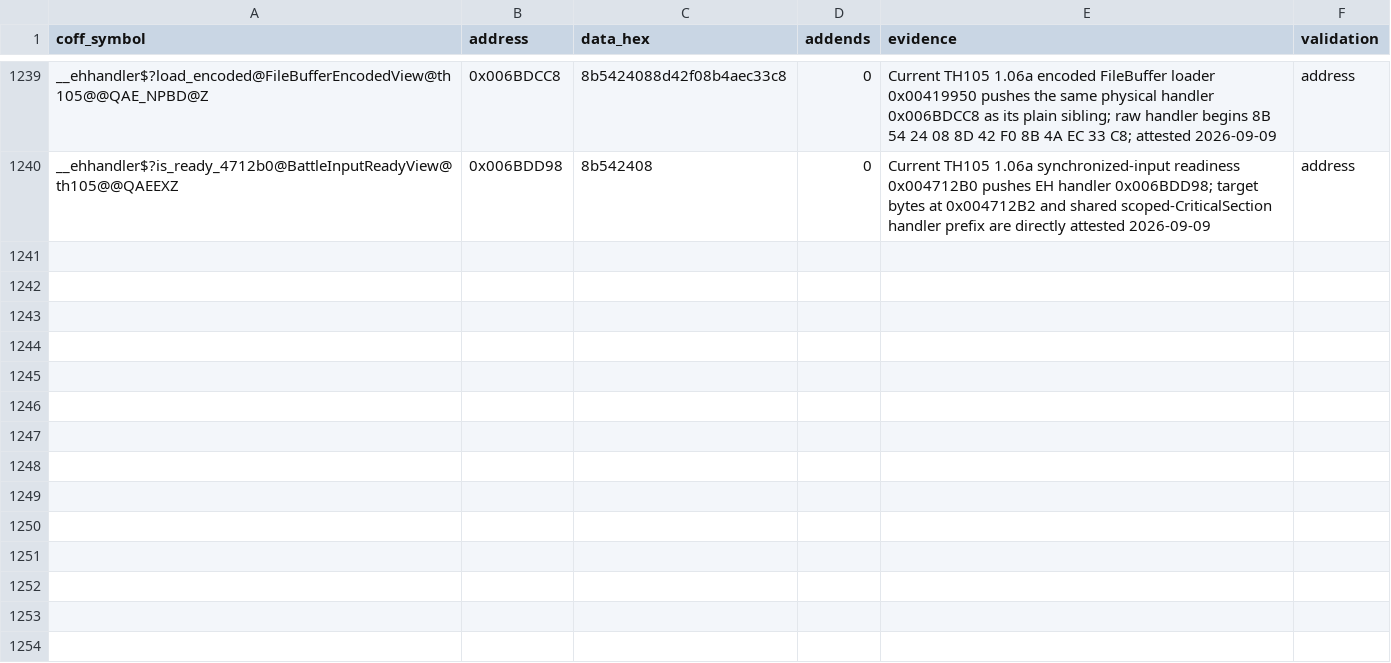
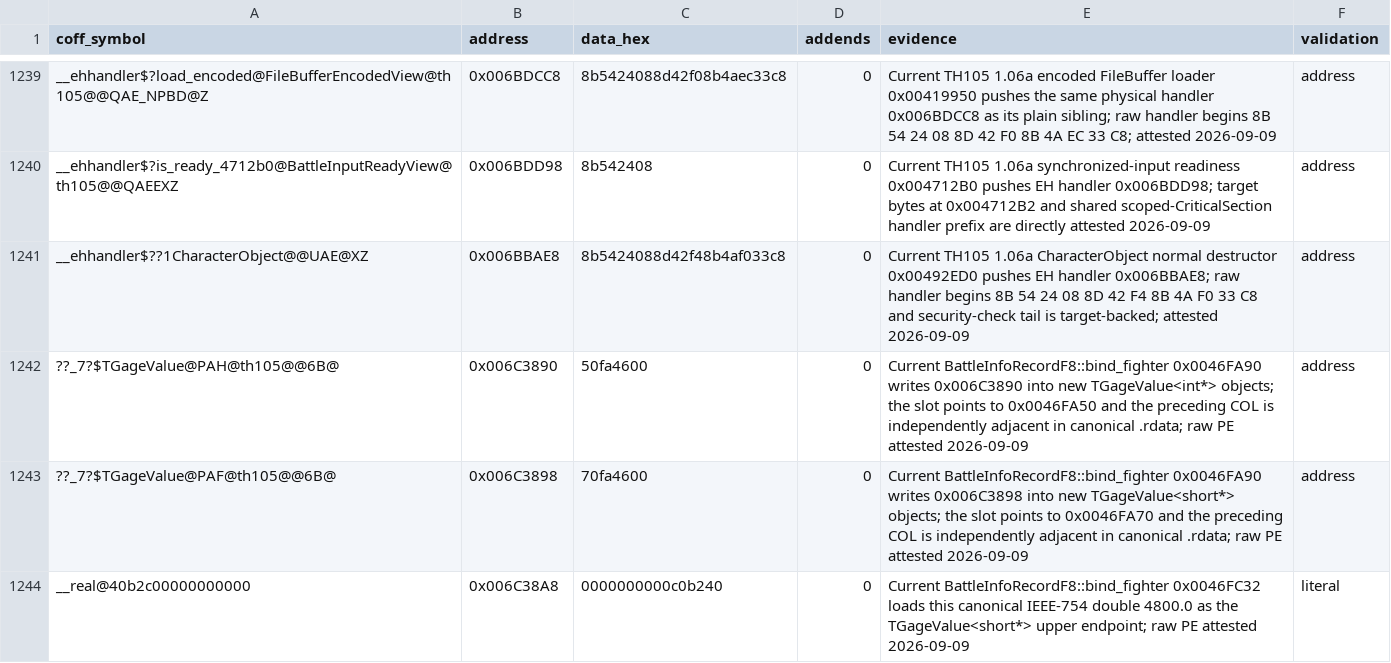
Before and after one commit to N0zoM1z0/th105, a CSV file: config/reccmp-relocations.csv, drawn as a sheet; only a part is shown, gaps mark what is left out.

Commit message:
gpt-web: recover attack and battle info gauge lifetimes

```diff
--- a/config/reccmp-relocations.csv
+++ b/config/reccmp-relocations.csv
@@ -1240 +1240,5 @@ __ehhandler$?load_encoded@FileBufferEncodedView@th105@@QAE_NPBD@Z,0x006BDCC8,8b5
 __ehhandler$?is_ready_4712b0@BattleInputReadyView@th105@@QAEEXZ,0x006BDD98,8b542408,0,Current TH105 1.06a synchronized-input readiness 0x004712B0 pushes EH handler 0x006BDD98; target bytes at 0x004712B2 and shared scoped-CriticalSection handler prefix are directly attested 2026-09-09,address
+__ehhandler$??1CharacterObject@@UAE@XZ,0x006BBAE8,8b5424088d42f48b4af033c8,0,Current TH105 1.06a CharacterObject normal destructor 0x00492ED0 pushes EH handler 0x006BBAE8; raw handler begins 8B 54 24 08 8D 42 F4 8B 4A F0 33 C8 and security-check tail is target-backed; attested 2026-09-09,address
+??_7?$TGageValue@PAH@th105@@6B@,0x006C3890,50fa4600,0,Current BattleInfoRecordF8::bind_fighter 0x0046FA90 writes 0x006C3890 into new TGageValue<int*> objects; the slot points to 0x0046FA50 and the preceding COL is independently adjacent in canonical .rdata; raw PE attested 2026-09-09,address
+??_7?$TGageValue@PAF@th105@@6B@,0x006C3898,70fa4600,0,Current BattleInfoRecordF8::bind_fighter 0x0046FA90 writes 0x006C3898 into new TGageValue<short*> objects; the slot points to 0x0046FA70 and the preceding COL is independently adjacent in canonical .rdata; raw PE attested 2026-09-09,address
+__real@40b2c00000000000,0x006C38A8,0000000000c0b240,0,Current BattleInfoRecordF8::bind_fighter 0x0046FC32 loads this canonical IEEE-754 double 4800.0 as the TGageValue<short*> upper endpoint; raw PE attested 2026-09-09,literal
```
Also changed, not shown: config/function-origins.csv, config/implemented.csv, 16 other files.
